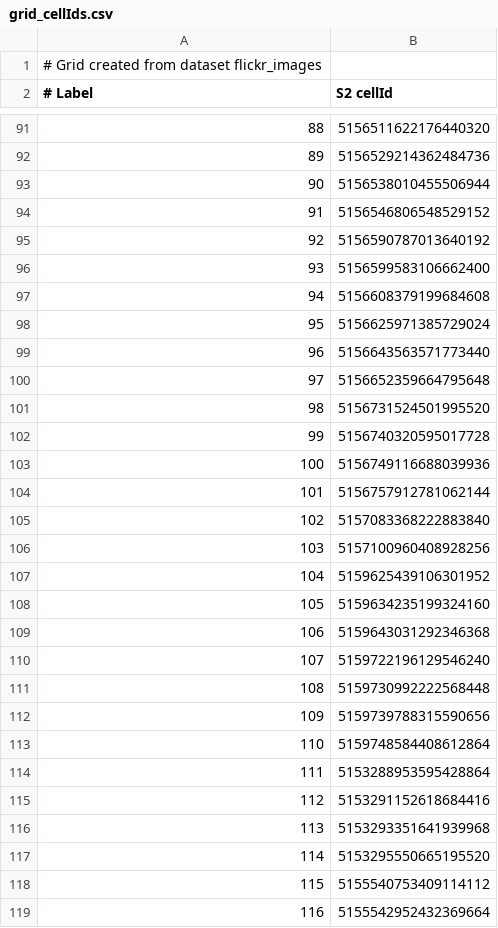
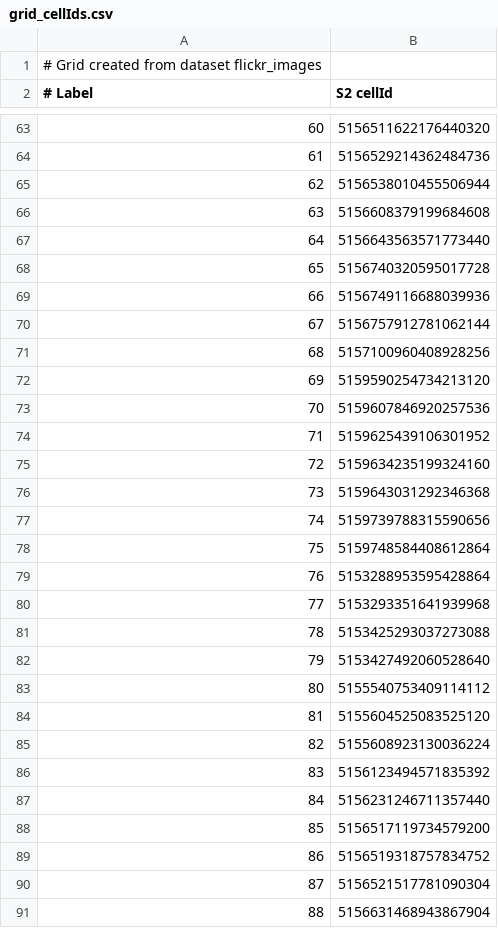
Before and after one commit to francesco98/switzerland-scale-geotagged-ml-model, a CSV file: grid_builder/output/grid_cellIds.csv, drawn as a sheet; only a part is shown, gaps mark what is left out; the shorter side is filled out with more unchanged rows; removed rows and columns are numbered as before the commit, all else as after; the diff covers the shown part only; the diff names each change by its address in the sheet, - before the commit and + after, or states it on an @@ line.

```diff
--- a/grid_builder/output/grid_cellIds.csv
+++ b/grid_builder/output/grid_cellIds.csv
@@ column A (# Label) renumbered from row 3 down @@
-row 94: 91 | 5156546806548529152
-row 95: 92 | 5156590787013640192
-row 96: 93 | 5156599583106662400
-row 98: 95 | 5156625971385729024
-row 100: 97 | 5156652359664795648
-row 101: 98 | 5156731524501995520
-row 105: 102 | 5157083368222883840
+row 72: 69 | 5159590254734213120
+row 73: 70 | 5159607846920257536
-row 110: 107 | 5159722196129546240
-row 111: 108 | 5159730992222568448
-row 115: 112 | 5153291152618684416
-B81 (S2 cellId): 5153295550665195520
+B81 (S2 cellId): 5153425293037273088
+row 82: 79 | 5153427492060528640
-row 119: 116 | 5155542952432369664
```
Also changed, not shown: 4 added rows, 71 removed rows and 3 edited cells elsewhere in this file, grid_builder/input/flickr_images_excluded.csv, 1 other file.
